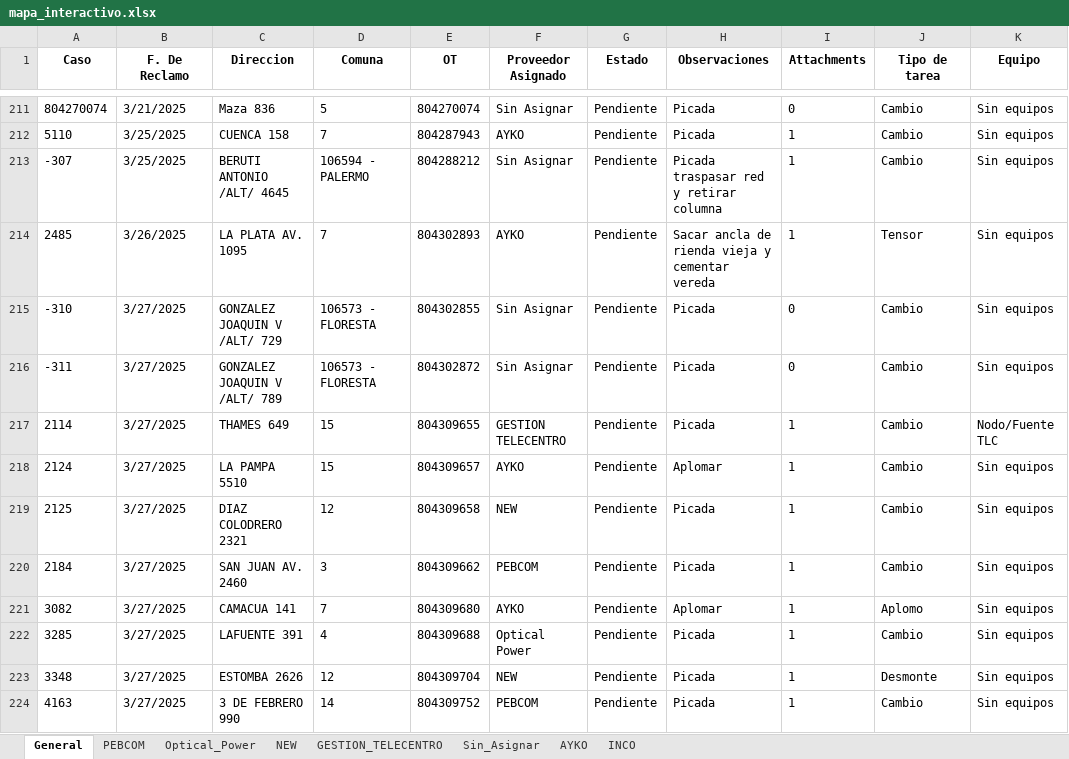
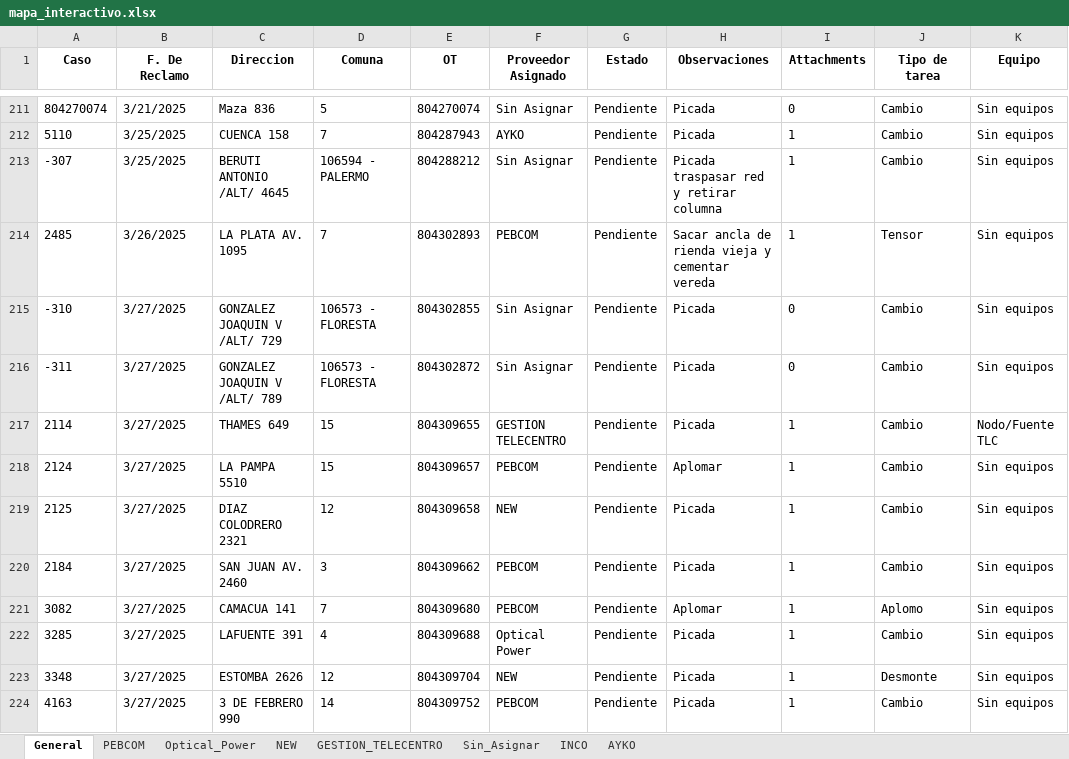
Before and after one commit to riv1matias/mi-repositorio, an Excel workbook: mapa_interactivo.xlsx, sheet General, drawn as a sheet; only a part is shown, gaps mark what is left out; values as stored, in another font and other column widths than the file's, no borders; the diff covers the shown part only; the diff names each change by its address in the sheet, - before the commit and + after, or states it on an @@ line.

```diff
--- a/mapa_interactivo.xlsx (sheet General)
+++ b/mapa_interactivo.xlsx (sheet General)
@@ sheet tab order changed: General | PEBCOM | Optical_Power | NEW | GESTION_TELECENTRO | Sin_Asignar | INCO | AYKO @@
-F214 (Proveedor Asignado): AYKO
+F214 (Proveedor Asignado): PEBCOM
-F218 (Proveedor Asignado): AYKO
+F218 (Proveedor Asignado): PEBCOM
-F221 (Proveedor Asignado): AYKO
+F221 (Proveedor Asignado): PEBCOM
```
Also changed, not shown: 12 edited cells elsewhere in this sheet, sheet AYKO, sheet PEBCOM, 1 other file.
